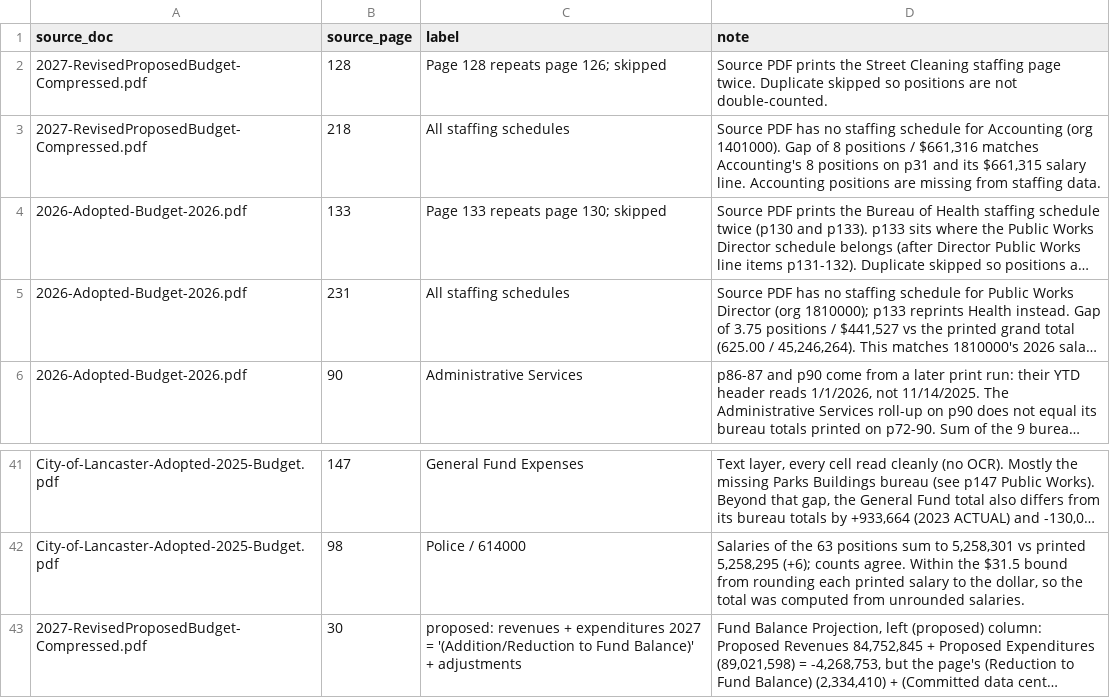
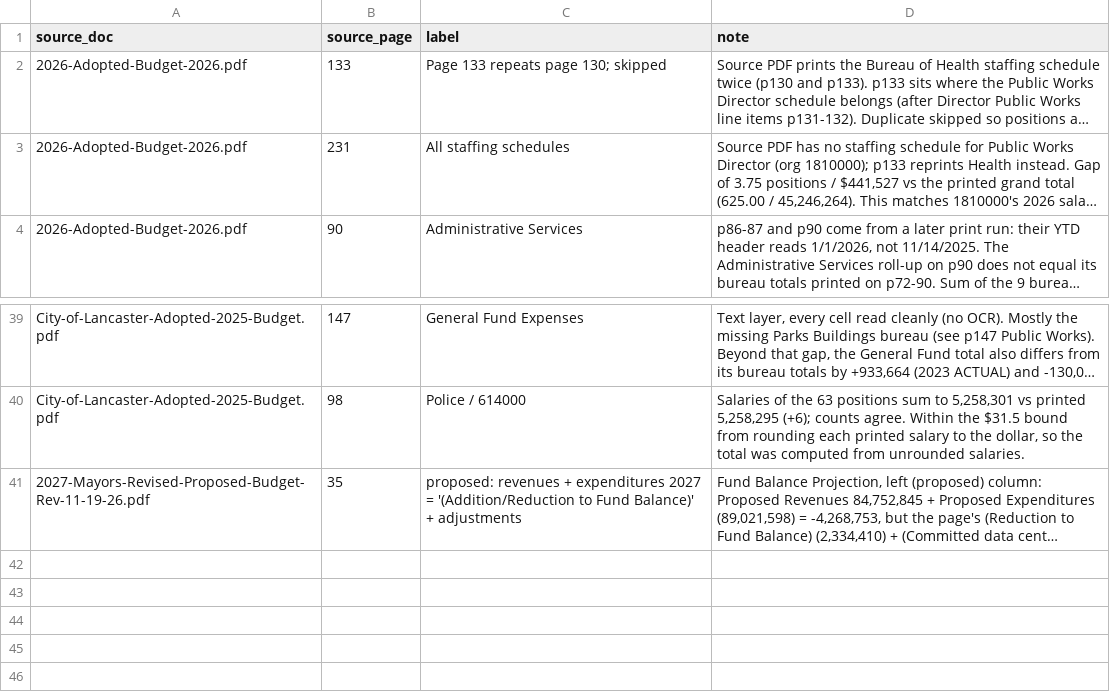
Before and after one commit to richnazzaro/LancasterPA-budget-dashboard, a CSV file: data/known_issues.csv, drawn as a sheet; only a part is shown, gaps mark what is left out; long unchanged cells end in …; removed rows and columns are numbered as before the commit, all else as after; the diff names each change by its address in the sheet, - before the commit and + after, or states it on an @@ line.

Commit message:
Use the 11/19 amended 2027 Revised book; remove the 11/16 book
The 11/19 book cuts one Parks Utility Operator position (-$47,727 in
1862000-611500), lowering 2027 Revised General Fund spending to
$87,718,539 and the reserve draw by the same amount. It adds the
Mayor's address, the Accounting staffing page and drops a duplicate
Street Cleaning staffing page, so those two known issues are removed.

The re-saved PDF names the note font Calibri instead of CIDFont+F2;
extract_budget.py now recognizes both.

```diff
--- a/data/known_issues.csv
+++ b/data/known_issues.csv
-row 2: 2027-RevisedProposedBudget-Compressed.pdf | 128 | Page 128 repeats page 126; skipped | Source PDF prints the Street Cleaning staffing page twice. Duplicate skipped so positions are not double-counted.
-row 3: 2027-RevisedProposedBudget-Compressed.pdf | 218 | All staffing schedules | Source PDF has no staffing schedule for Accounting (org 1401000). Gap of 8 positions / $661,316 matches Accounting's 8 positions on p31 and its $661,315 salary line. Accounting positions are missing from staffing data.
-A41 (source_doc): 2027-RevisedProposedBudget-Compressed.pdf
+A41 (source_doc): 2027-Mayors-Revised-Proposed-Budget-Rev-11-19-26.pdf
-B41 (source_page): 30
+B41 (source_page): 35
```
Also changed, not shown: data/policy_notes.csv, data/processed/fund_balance_crossbook.csv, 24 other files.
